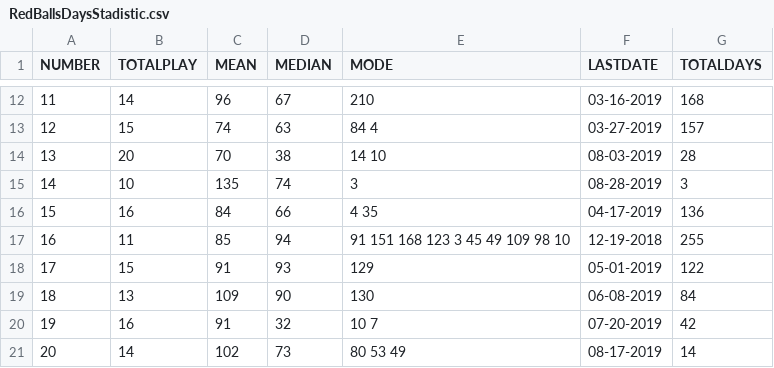
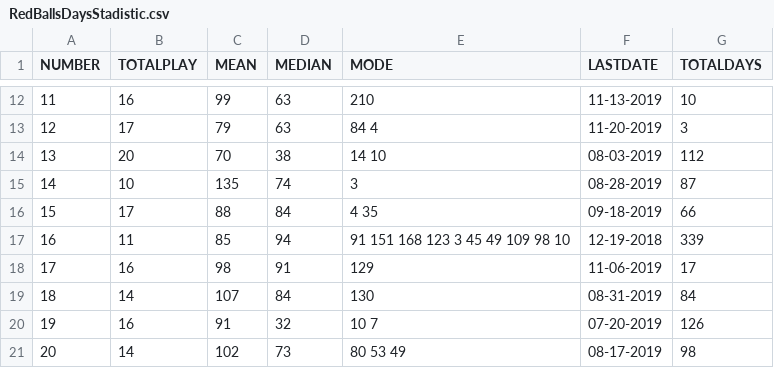
Before and after one commit to cmartinezone/CMLotteryRandom, a CSV file: Datasets/RedBallsDaysStadistic.csv, drawn as a sheet; only a part is shown, gaps mark what is left out; the diff covers the shown part only; the diff names each change by its address in the sheet, - before the commit and + after, or states it on an @@ line.

```diff
--- a/Datasets/RedBallsDaysStadistic.csv
+++ b/Datasets/RedBallsDaysStadistic.csv
-B12 (TOTALPLAY): 14
+B12 (TOTALPLAY): 16
-C12 (MEAN): 96
+C12 (MEAN): 99
-D12 (MEDIAN): 67
+D12 (MEDIAN): 63
-F12 (LASTDATE): 03-16-2019
+F12 (LASTDATE): 11-13-2019
-G12 (TOTALDAYS): 168
+G12 (TOTALDAYS): 10
-B13 (TOTALPLAY): 15
+B13 (TOTALPLAY): 17
-C13 (MEAN): 74
+C13 (MEAN): 79
-F13 (LASTDATE): 03-27-2019
+F13 (LASTDATE): 11-20-2019
-G13 (TOTALDAYS): 157
+G13 (TOTALDAYS): 3
-G14 (TOTALDAYS): 28
+G14 (TOTALDAYS): 112
-G15 (TOTALDAYS): 3
+G15 (TOTALDAYS): 87
-B16 (TOTALPLAY): 16
+B16 (TOTALPLAY): 17
-C16 (MEAN): 84
+C16 (MEAN): 88
-D16 (MEDIAN): 66
+D16 (MEDIAN): 84
-F16 (LASTDATE): 04-17-2019
+F16 (LASTDATE): 09-18-2019
-G16 (TOTALDAYS): 136
+G16 (TOTALDAYS): 66
-G17 (TOTALDAYS): 255
+G17 (TOTALDAYS): 339
-B18 (TOTALPLAY): 15
+B18 (TOTALPLAY): 16
-C18 (MEAN): 91
+C18 (MEAN): 98
-D18 (MEDIAN): 93
+D18 (MEDIAN): 91
-F18 (LASTDATE): 05-01-2019
+F18 (LASTDATE): 11-06-2019
-G18 (TOTALDAYS): 122
+G18 (TOTALDAYS): 17
-B19 (TOTALPLAY): 13
+B19 (TOTALPLAY): 14
-C19 (MEAN): 109
+C19 (MEAN): 107
-D19 (MEDIAN): 90
+D19 (MEDIAN): 84
-F19 (LASTDATE): 06-08-2019
+F19 (LASTDATE): 08-31-2019
-G20 (TOTALDAYS): 42
+G20 (TOTALDAYS): 126
-G21 (TOTALDAYS): 14
+G21 (TOTALDAYS): 98
```
Also changed, not shown: 60 edited cells elsewhere in this file, Datasets/AllFrom1To5.csv, Datasets/AllRedBall.csv, 4 other files.
